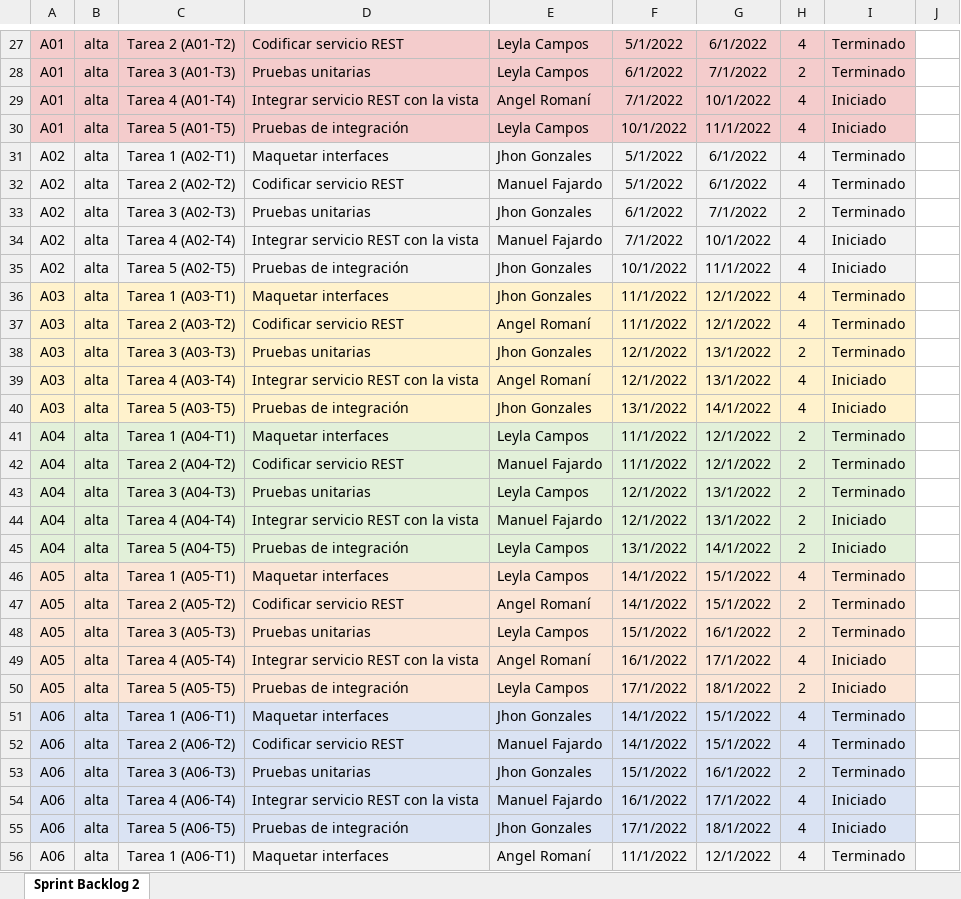
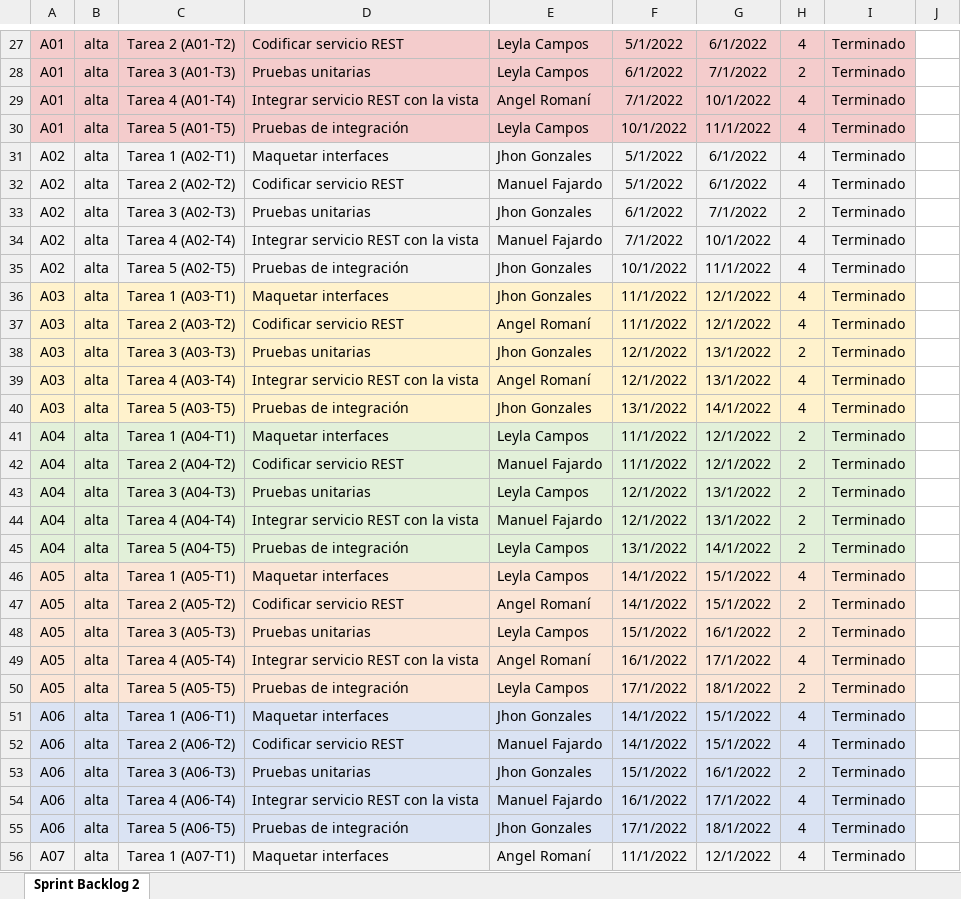
Before and after one commit to Xiza73/Edutec, an Excel workbook: Desarrollo/Edutec/Gestión/Sprint 3/Sprint Backlog - S3.xlsx, sheet Sprint Backlog 2, drawn as a sheet; only a part is shown, gaps mark what is left out; values as stored, in another font and other column widths than the file's, no borders; the diff covers the shown part only; the diff names each change by its address in the sheet, - before the commit and + after, or states it on an @@ line.

Commit message:
Actualización de documentos Sprint 3

```diff
--- a/Desarrollo/Edutec/Gestión/Sprint 3/Sprint Backlog - S3.xlsx (sheet Sprint Backlog 2)
+++ b/Desarrollo/Edutec/Gestión/Sprint 3/Sprint Backlog - S3.xlsx (sheet Sprint Backlog 2)
-I29:I30: Iniciado
+I29:I30: Terminado
-I34:I35: Iniciado
+I34:I35: Terminado
-I39:I40: Iniciado
+I39:I40: Terminado
-I44:I45: Iniciado
+I44:I45: Terminado
-I49:I50: Iniciado
+I49:I50: Terminado
-I54:I55: Iniciado
+I54:I55: Terminado
-A56: A06
+A56: A07
-C56: Tarea 1 (A06-T1)
+C56: Tarea 1 (A07-T1)
```
Also changed, not shown: 14 edited cells elsewhere in this sheet, 10 other files.
